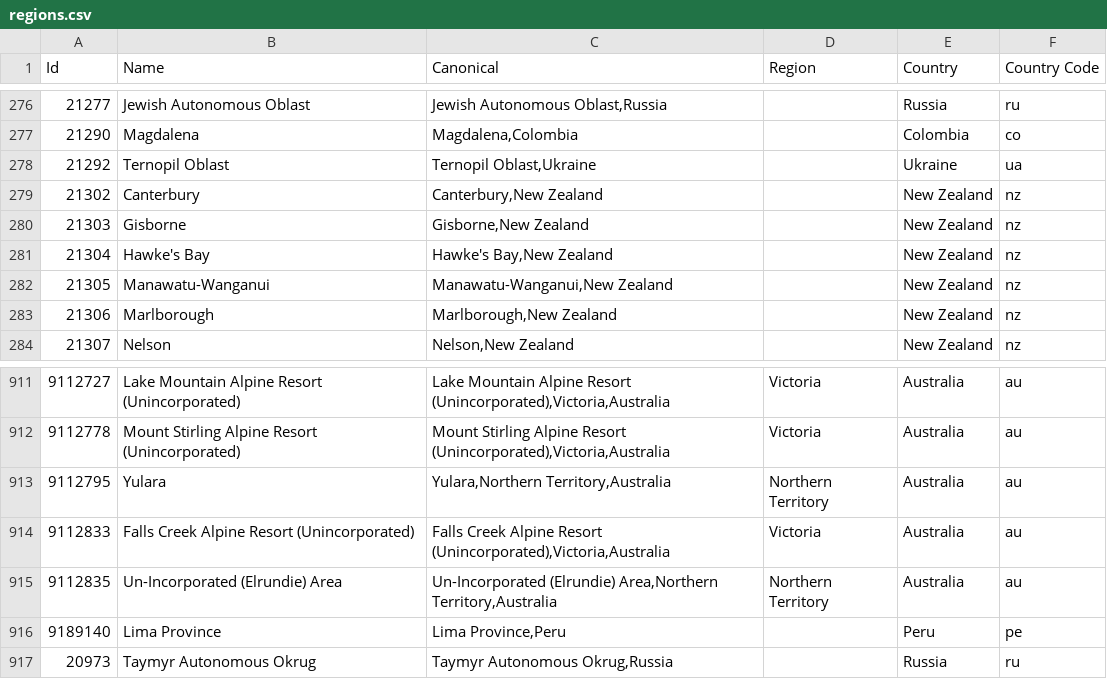
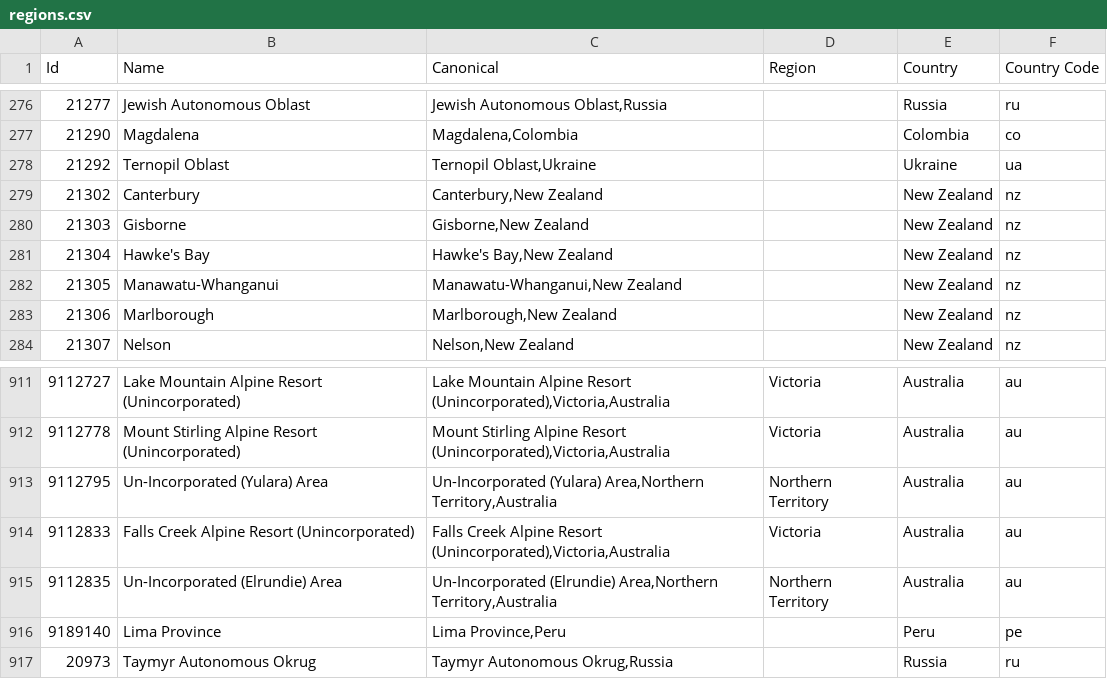
Before and after one commit to baileyherbert/geotargets, a CSV file: builds/csv/regions.csv, drawn as a sheet; only a part is shown, gaps mark what is left out.

```diff
--- a/builds/csv/regions.csv
+++ b/builds/csv/regions.csv
@@ -281,3 +281,3 @@ Id,Name,Canonical,Region,Country,Country Code
 "21304","Hawke's Bay","Hawke's Bay,New Zealand","","New Zealand","nz"
-"21305","Manawatu-Wanganui","Manawatu-Wanganui,New Zealand","","New Zealand","nz"
+"21305","Manawatu-Whanganui","Manawatu-Whanganui,New Zealand","","New Zealand","nz"
 "21306","Marlborough","Marlborough,New Zealand","","New Zealand","nz"
@@ -912,3 +912,3 @@ Id,Name,Canonical,Region,Country,Country Code
 "9112778","Mount Stirling Alpine Resort (Unincorporated)","Mount Stirling Alpine Resort (Unincorporated),Victoria,Australia","Victoria","Australia","au"
-"9112795","Yulara","Yulara,Northern Territory,Australia","Northern Territory","Australia","au"
+"9112795","Un-Incorporated (Yulara) Area","Un-Incorporated (Yulara) Area,Northern Territory,Australia","Northern Territory","Australia","au"
 "9112833","Falls Creek Alpine Resort (Unincorporated)","Falls Creek Alpine Resort (Unincorporated),Victoria,Australia","Victoria","Australia","au"
```
Also changed, not shown: builds/csv/counties.csv, builds/csv/states.csv, 7 other files.
